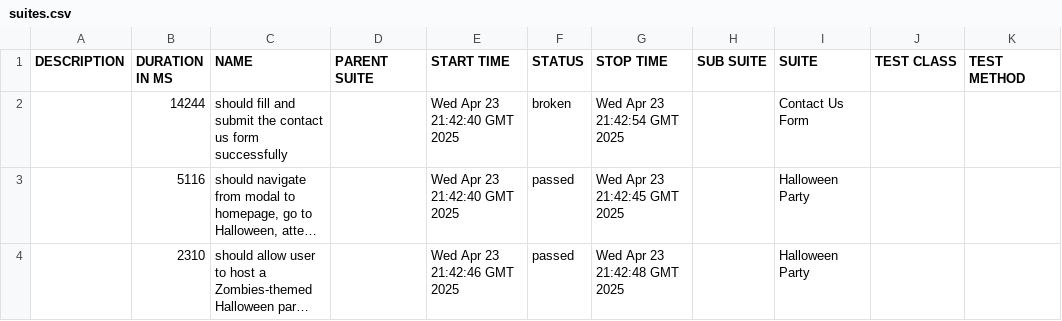
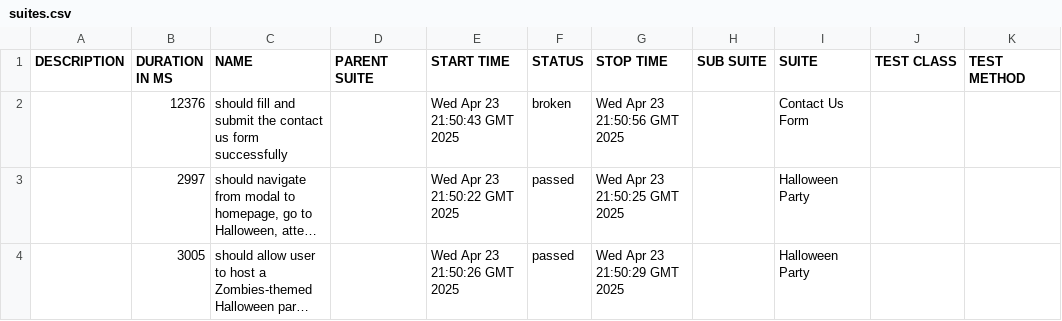
Before and after one commit to MateoAgudGarcia/candymapper-wdio-ts, a CSV file: 2/data/suites.csv, drawn as a sheet; long unchanged cells end in …; the diff names each change by its address in the sheet, - before the commit and + after, or states it on an @@ line.

```diff
--- a/2/data/suites.csv
+++ b/2/data/suites.csv
-B2 (DURATION IN MS): 14244
+B2 (DURATION IN MS): 12376
-E2 (START TIME): Wed Apr 23 21:42:40 GMT 2025
+E2 (START TIME): Wed Apr 23 21:50:43 GMT 2025
-G2 (STOP TIME): Wed Apr 23 21:42:54 GMT 2025
+G2 (STOP TIME): Wed Apr 23 21:50:56 GMT 2025
-B3 (DURATION IN MS): 5116
+B3 (DURATION IN MS): 2997
-E3 (START TIME): Wed Apr 23 21:42:40 GMT 2025
+E3 (START TIME): Wed Apr 23 21:50:22 GMT 2025
-G3 (STOP TIME): Wed Apr 23 21:42:45 GMT 2025
+G3 (STOP TIME): Wed Apr 23 21:50:25 GMT 2025
-B4 (DURATION IN MS): 2310
+B4 (DURATION IN MS): 3005
-E4 (START TIME): Wed Apr 23 21:42:46 GMT 2025
+E4 (START TIME): Wed Apr 23 21:50:26 GMT 2025
-G4 (STOP TIME): Wed Apr 23 21:42:48 GMT 2025
+G4 (STOP TIME): Wed Apr 23 21:50:29 GMT 2025
```
Also changed, not shown: 40 other files.
